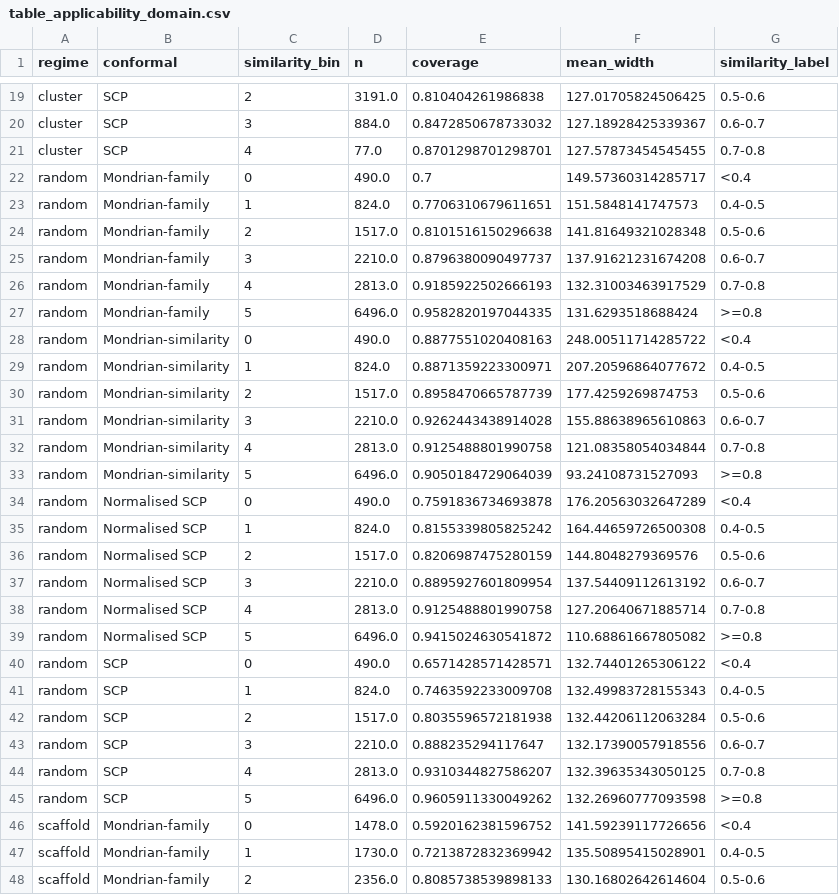
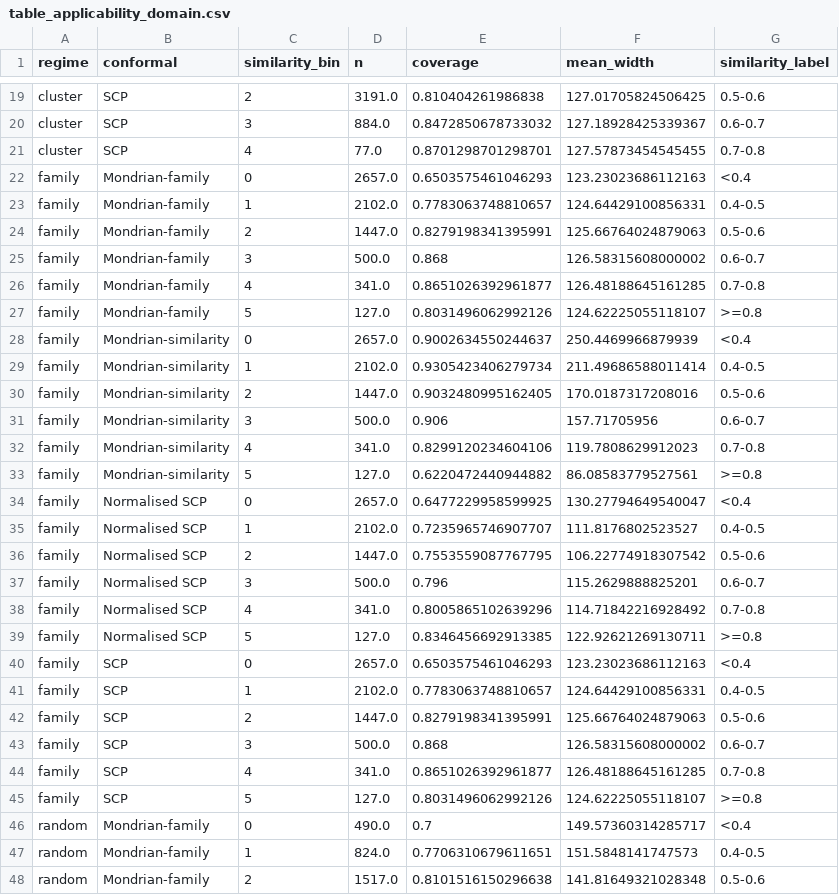
Before and after one commit to Rugvedhs/spectrasense, a CSV file: polymer-tg-benchmark/results/table_applicability_domain.csv, drawn as a sheet; only a part is shown, gaps mark what is left out; the shorter side is filled out with more unchanged rows; the diff names each change by its address in the sheet, - before the commit and + after, or states it on an @@ line.

```diff
--- a/polymer-tg-benchmark/results/table_applicability_domain.csv
+++ b/polymer-tg-benchmark/results/table_applicability_domain.csv
+row 22: family | Mondrian-family | 0 | 2657.0 | 0.6503575461046293 | 123.23023686112163 | <0.4
+row 23: family | Mondrian-family | 1 | 2102.0 | 0.7783063748810657 | 124.64429100856331 | 0.4-0.5
+row 24: family | Mondrian-family | 2 | 1447.0 | 0.8279198341395991 | 125.66764024879063 | 0.5-0.6
+row 25: family | Mondrian-family | 3 | 500.0 | 0.868 | 126.58315608000002 | 0.6-0.7
+row 26: family | Mondrian-family | 4 | 341.0 | 0.8651026392961877 | 126.48188645161285 | 0.7-0.8
+row 27: family | Mondrian-family | 5 | 127.0 | 0.8031496062992126 | 124.62225055118107 | >=0.8
+row 28: family | Mondrian-similarity | 0 | 2657.0 | 0.9002634550244637 | 250.4469966879939 | <0.4
+row 29: family | Mondrian-similarity | 1 | 2102.0 | 0.9305423406279734 | 211.49686588011414 | 0.4-0.5
+row 30: family | Mondrian-similarity | 2 | 1447.0 | 0.9032480995162405 | 170.0187317208016 | 0.5-0.6
+row 31: family | Mondrian-similarity | 3 | 500.0 | 0.906 | 157.71705956 | 0.6-0.7
+row 32: family | Mondrian-similarity | 4 | 341.0 | 0.8299120234604106 | 119.7808629912023 | 0.7-0.8
+row 33: family | Mondrian-similarity | 5 | 127.0 | 0.6220472440944882 | 86.08583779527561 | >=0.8
+row 34: family | Normalised SCP | 0 | 2657.0 | 0.6477229958599925 | 130.27794649540047 | <0.4
+row 35: family | Normalised SCP | 1 | 2102.0 | 0.7235965746907707 | 111.8176802523527 | 0.4-0.5
+row 36: family | Normalised SCP | 2 | 1447.0 | 0.7553559087767795 | 106.22774918307542 | 0.5-0.6
+row 37: family | Normalised SCP | 3 | 500.0 | 0.796 | 115.2629888825201 | 0.6-0.7
+row 38: family | Normalised SCP | 4 | 341.0 | 0.8005865102639296 | 114.71842216928492 | 0.7-0.8
+row 39: family | Normalised SCP | 5 | 127.0 | 0.8346456692913385 | 122.92621269130711 | >=0.8
+row 40: family | SCP | 0 | 2657.0 | 0.6503575461046293 | 123.23023686112163 | <0.4
+row 41: family | SCP | 1 | 2102.0 | 0.7783063748810657 | 124.64429100856331 | 0.4-0.5
+row 42: family | SCP | 2 | 1447.0 | 0.8279198341395991 | 125.66764024879063 | 0.5-0.6
+row 43: family | SCP | 3 | 500.0 | 0.868 | 126.58315608000002 | 0.6-0.7
+row 44: family | SCP | 4 | 341.0 | 0.8651026392961877 | 126.48188645161285 | 0.7-0.8
+row 45: family | SCP | 5 | 127.0 | 0.8031496062992126 | 124.62225055118107 | >=0.8
```
Also changed, not shown: polymer-tg-benchmark/results/table_conformal.csv, polymer-tg-benchmark/results/table_point_by_regime.csv, 19 other files.
